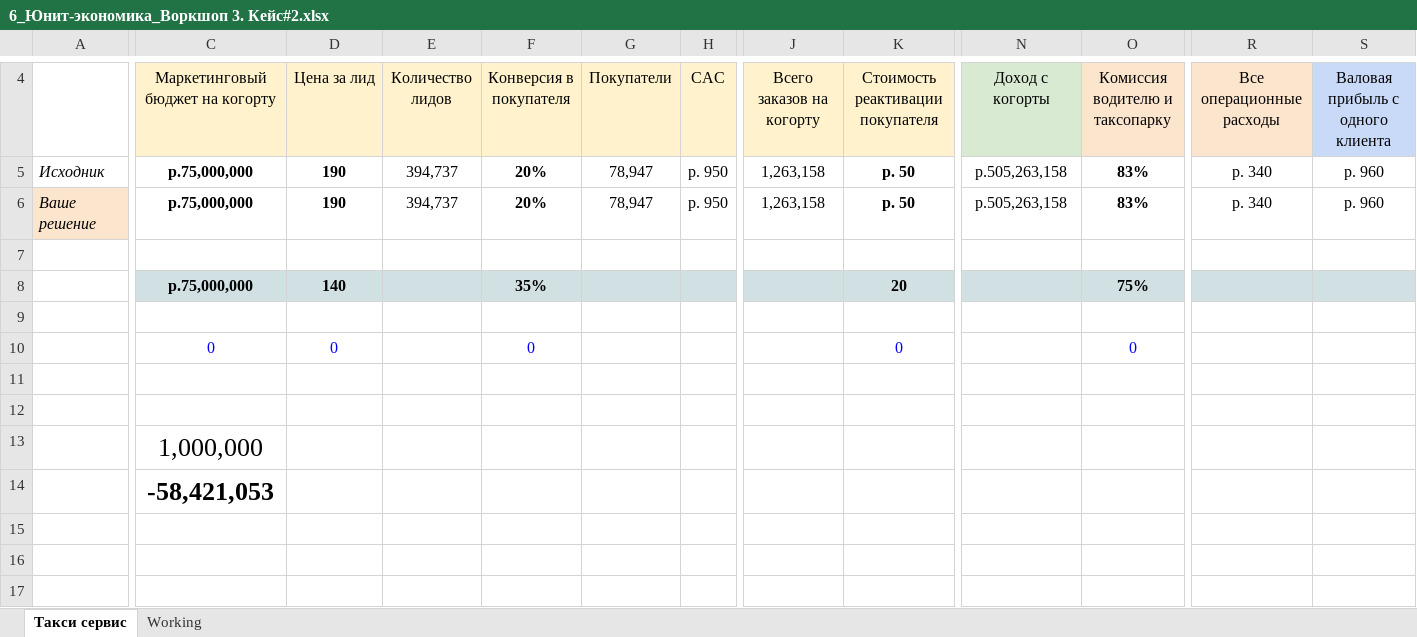
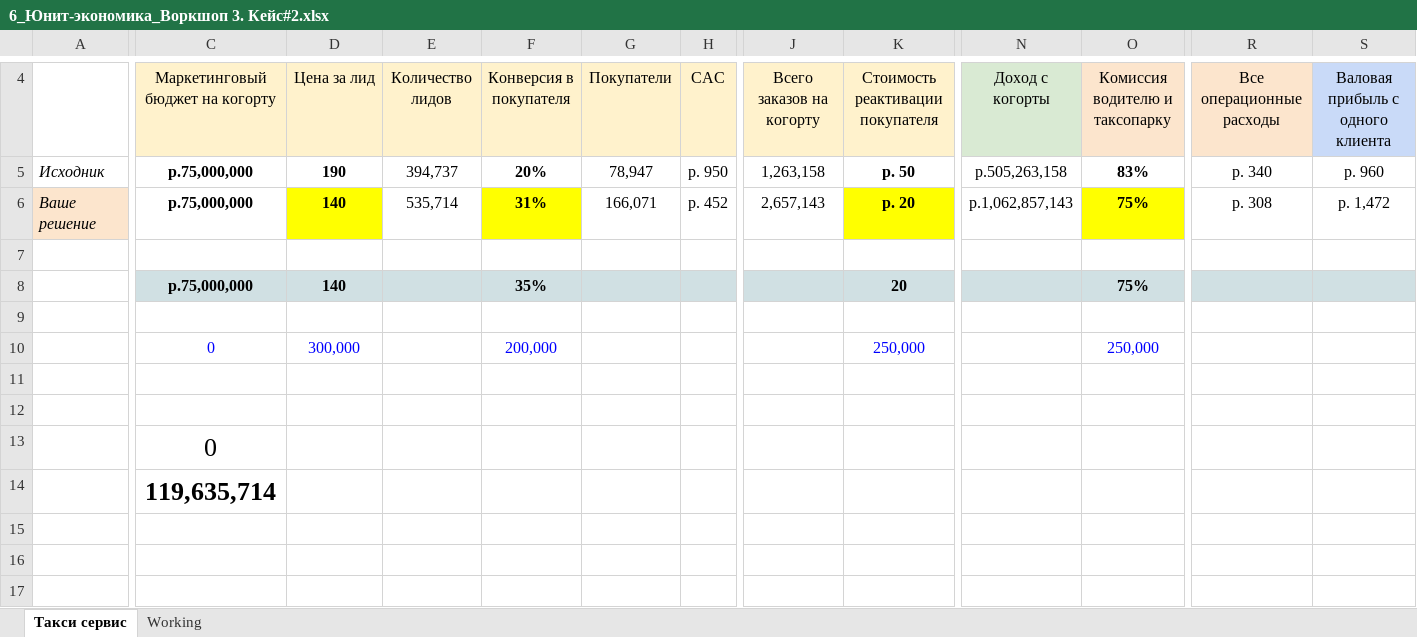
Before and after one commit to alsu198613/GB4623_A_Unit_Economics, an Excel workbook: 3 семинар/6_Юнит-экономика_Воркшоп 3. Кейс#2.xlsx, sheet Такси сервис, drawn as a sheet; only a part is shown, gaps mark what is left out; values as stored, in another font and other column widths than the file's, no borders; charts and pictures not drawn; the diff covers the shown part only; the diff names each change by its address in the sheet, - before the commit and + after, or states it on an @@ line.

```diff
--- a/3 семинар/6_Юнит-экономика_Воркшоп 3. Кейс#2.xlsx (sheet Такси сервис)
+++ b/3 семинар/6_Юнит-экономика_Воркшоп 3. Кейс#2.xlsx (sheet Такси сервис)
-D6: 190
+D6: 140
-D6 fill: none
+D6 fill: #FFFF00
-E6: 394,737
+E6: 535,714
-F6: 20%
+F6: 31%
-F6 fill: none
+F6 fill: #FFFF00
-G6: 78,947
+G6: 166,071
-H6: р. 950
+H6: р. 452
-J6: 1,263,158
+J6: 2,657,143
-K6: р. 50
+K6: р. 20
-K6 fill: none
+K6 fill: #FFFF00
-N6: р.505,263,158
+N6: р.1,062,857,143
-O6: 83%
+O6: 75%
-O6 fill: none
+O6 fill: #FFFF00
-R6: р. 340
+R6: р. 308
-S6: р. 960
+S6: р. 1,472
-D10: 0
+D10: 300,000
-F10: 0
+F10: 200,000
-K10: 0
+K10: 250,000
-O10: 0
+O10: 250,000
-C13: 1,000,000
+C13: 0
-C14: -58,421,053
+C14: 119,635,714
```
Also changed, not shown: 3 edited cells elsewhere in this sheet, formulas that keep their value, charts or pictures, 3 other files.
